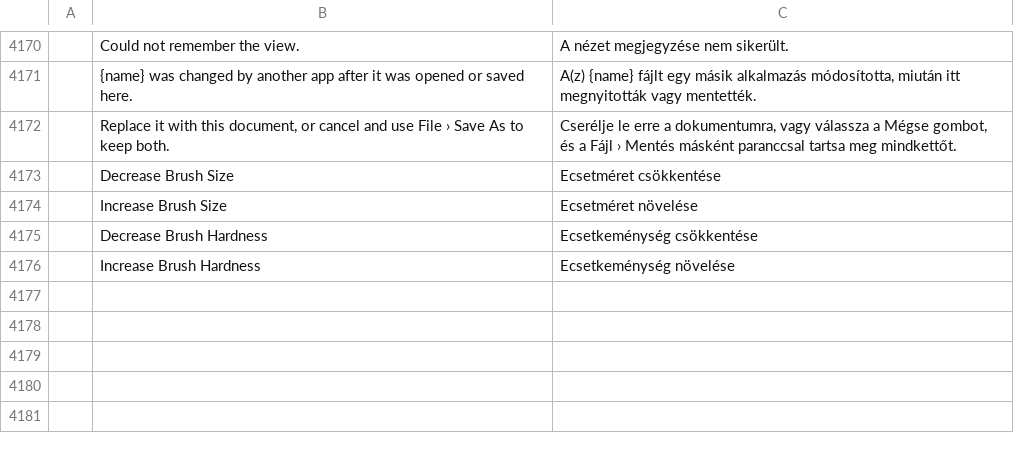
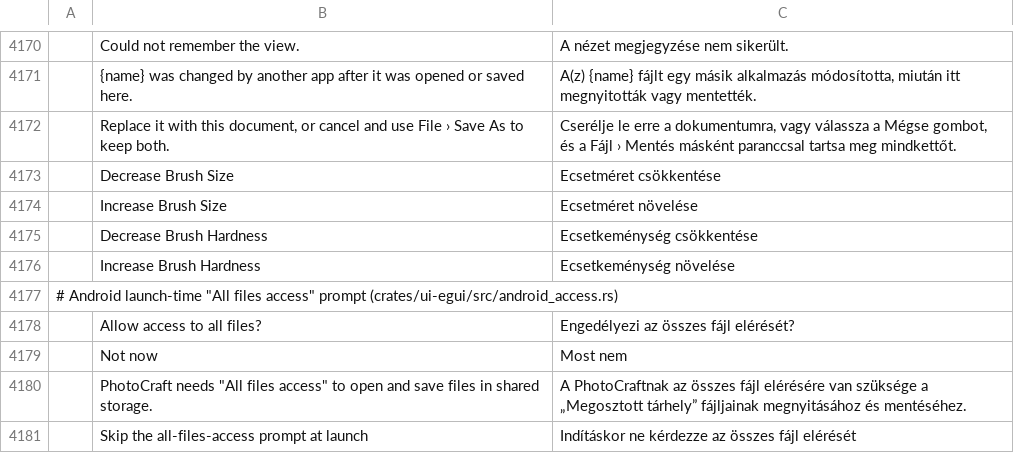
Before and after one commit to Kaedo17/photocraft, a TSV file: crates/ui-egui/src/i18n/hu.tsv, drawn as a sheet; only a part is shown, gaps mark what is left out; the diff names each change by its address in the sheet, - before the commit and + after, or states it on an @@ line.

```diff
--- a/crates/ui-egui/src/i18n/hu.tsv
+++ b/crates/ui-egui/src/i18n/hu.tsv
+row 4177: # Android launch-time "All files access" prompt (crates/ui-egui/src/android_access.rs)
+row 4178:  | Allow access to all files? | Engedélyezi az összes fájl elérését?
+row 4179:  | Not now | Most nem
+row 4180:  | PhotoCraft needs "All files access" to open and save files in shared storage. | A PhotoCraftnak az összes fájl elérésére van szüksége a „Megosztott tárhely” fájljainak megnyitásához és mentéséhez.
+row 4181:  | Skip the all-files-access prompt at launch | Indításkor ne kérdezze az összes fájl elérését
```
Also changed, not shown: crates/ui-egui/src/i18n/el.tsv, crates/ui-egui/src/i18n/ja.tsv, 25 other files.
